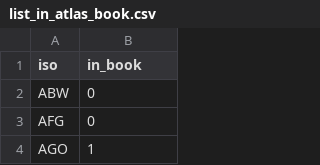
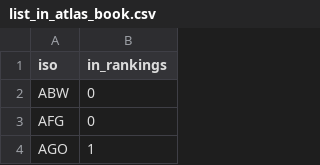
Before and after one commit to cid-harvard/classifications, a CSV file: location/International/Atlas/in/list_in_atlas_book.csv, drawn as a sheet; only a part is shown.

```diff
--- a/location/International/Atlas/in/list_in_atlas_book.csv
+++ b/location/International/Atlas/in/list_in_atlas_book.csv
@@ -1,2 +1,2 @@
-iso;in_book
+iso;in_rankings
 "ABW";0
```
Also changed, not shown: location/International/Atlas/in/trusted_countries.csv, location/International/Atlas/out/locations_international_atlas.csv, 2 other files.
